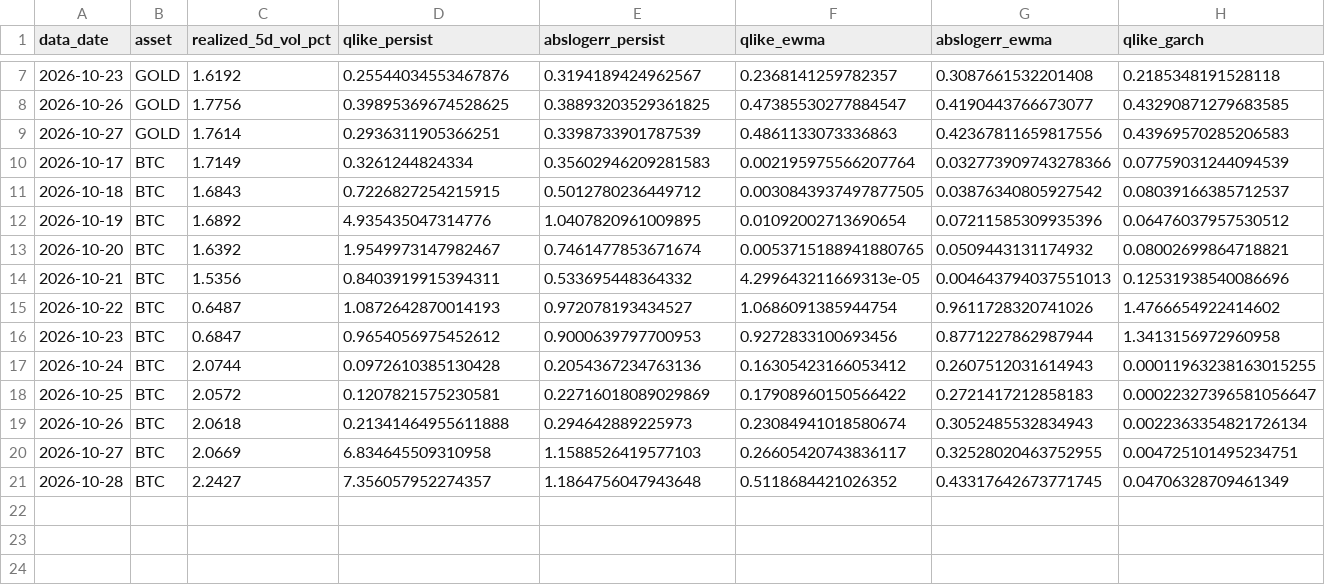
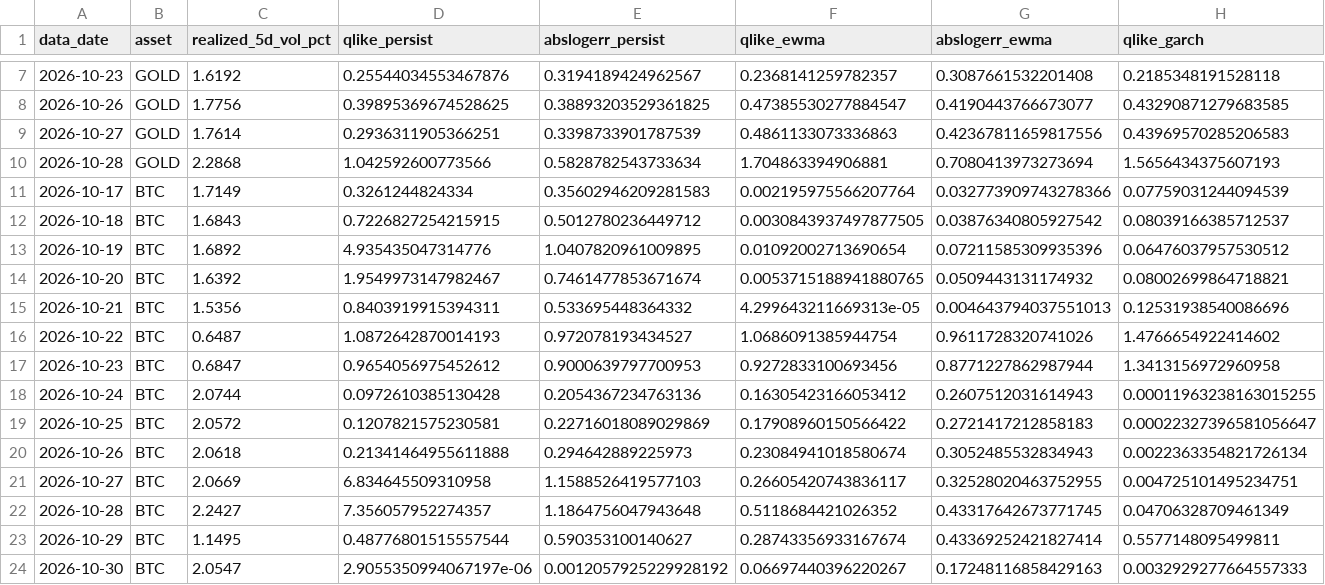
Before and after one commit to AsfahanJaved328/Model-Training-on-Gold-dataset, a CSV file: results/forecast_eval_v3.csv, drawn as a sheet; only a part is shown, gaps mark what is left out; rows hold the shown columns only; the diff names each change by its address in the sheet, - before the commit and + after, or states it on an @@ line.

```diff
--- a/results/forecast_eval_v3.csv
+++ b/results/forecast_eval_v3.csv
+row 10: 2026-10-28 | GOLD | 2.2868 | 1.042592600773566 | 0.5828782543733634 | 1.704863394906881 | 0.7080413973273694 | 1.5656434375607193
+row 23: 2026-10-29 | BTC | 1.1495 | 0.48776801515557544 | 0.590353100140627 | 0.28743356933167674 | 0.43369252421827414 | 0.5577148095499811
+row 24: 2026-10-30 | BTC | 2.0547 | 2.9055350994067197e-06 | 0.0012057925229928192 | 0.06697440396220267 | 0.17248116858429163 | 0.0032929277664557333
```
Also changed, not shown: results/forecast_log_v3.csv, 1 other file.
